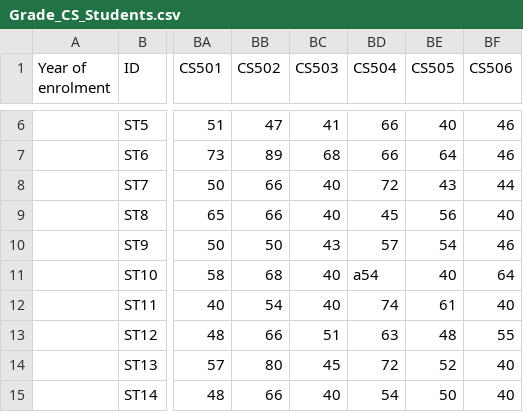
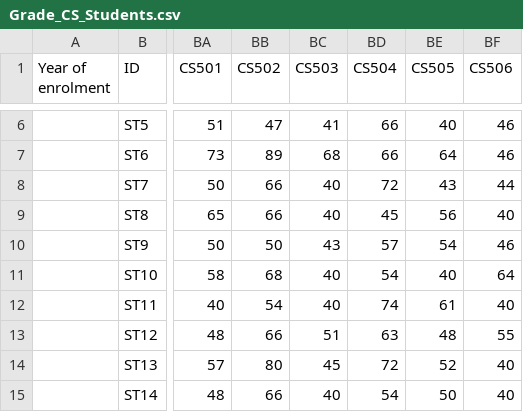
Before and after one commit to cepdnaclk/e19-co544-course-and-field-recommendation-system-based-on-student-results, a CSV file: data/Grade_CS_Students.csv, drawn as a sheet; only a part is shown, gaps mark what is left out; the diff names each change by its address in the sheet, - before the commit and + after, or states it on an @@ line.

```diff
--- a/data/Grade_CS_Students.csv
+++ b/data/Grade_CS_Students.csv
-BD11 (CS504): a54
+BD11 (CS504): 54
```
Also changed, not shown: 4 other files.
